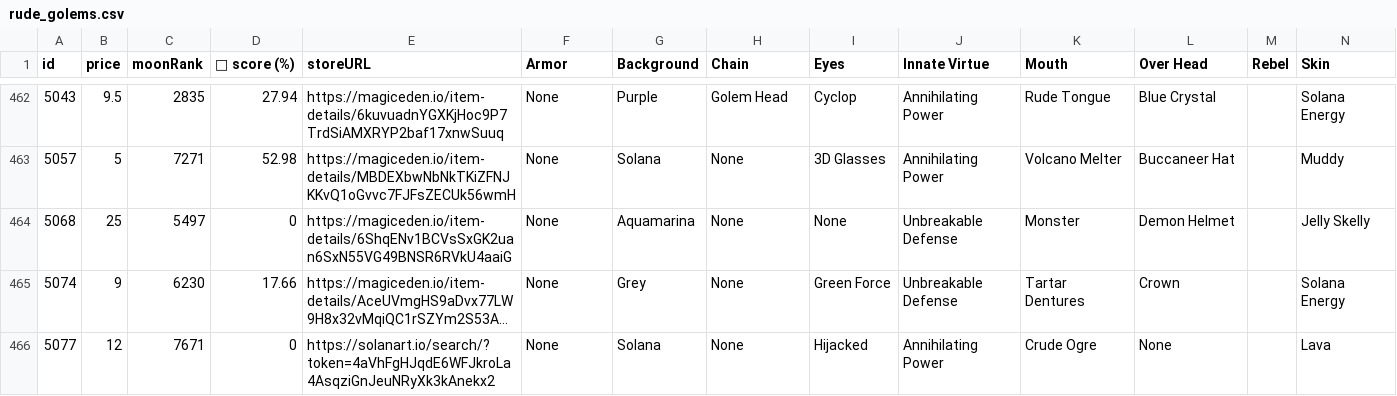
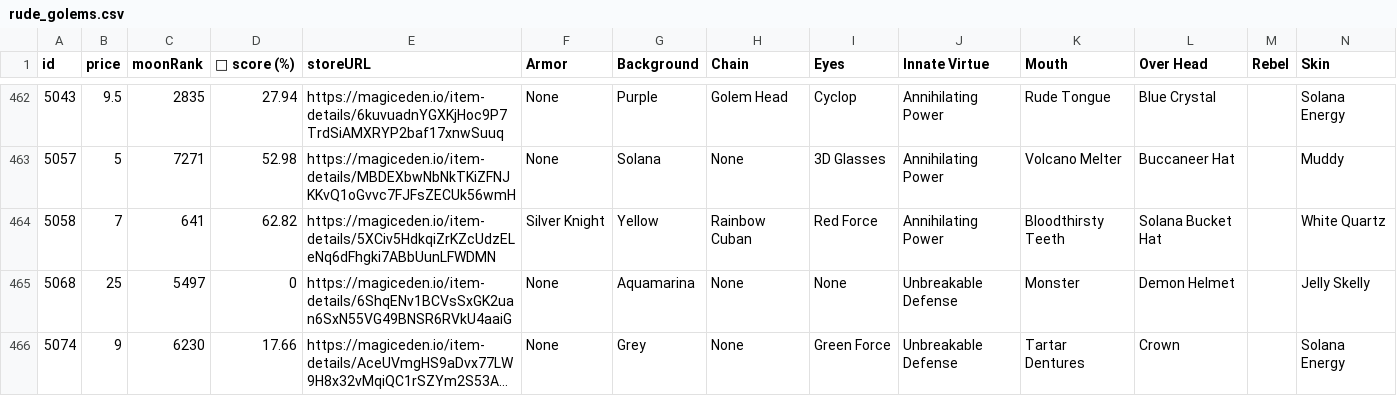
Before and after one commit to lsamoht/sol-nft-monitor, a CSV file: rude_golems.csv, drawn as a sheet; only a part is shown, gaps mark what is left out; the shorter side is filled out with more unchanged rows; long unchanged cells end in …; rows hold the shown columns only; the diff names each change by its address in the sheet, - before the commit and + after, or states it on an @@ line.

Commit message:
Flat: latest data (2022-04-07T14:41:09.269Z) {   "date": "2022-04-07T14:41:09.269Z",   "files": [     {       "name": "rude_golems.csv",       "deltaBytes": 1027,       "source": "https://reqbin.com/echo/get/json"     },     {       "name": "sea_shanties.csv",       "deltaBytes": 47,       "source": "https://reqbin.com/echo/get/json"     },     {       "name": "balloonsville.csv",       "deltaBytes": 371,       "source": "https://reqbin.com/echo/get/json"     },     {       "name": "balloonsville.csv",       "deltaBytes": 371,       "source": "https://qzlsklfacc.medianetwork.cloud/get_nft?collection=balloonsville&page=0&limit=100&order=price-ASC&fits=any&trait=&search=&min=0&max=0&listed=true&ownedby=&attrib_count=&bid=all"     },     {       "name": "zilla_vs_kong.csv",       "deltaBytes": 0,       "source": "https://reqbin.com/echo/get/json"     }   ] }

```diff
--- a/rude_golems.csv
+++ b/rude_golems.csv
+row 464: 5058 | 7 | 641 | 62.82 | https://magiceden.io/item-details/5XCiv5HdkqiZrKZcUdzELeNq6dFhgki7ABbUunLFWDMN | Silver Knight | Yellow | Rainbow Cuban | Red Force | Annihilating Power | Bloodthirsty Teeth | Solana Bucket Hat |  | White Quartz
```
Also changed, not shown: balloonsville.csv, sea_shanties.csv.
